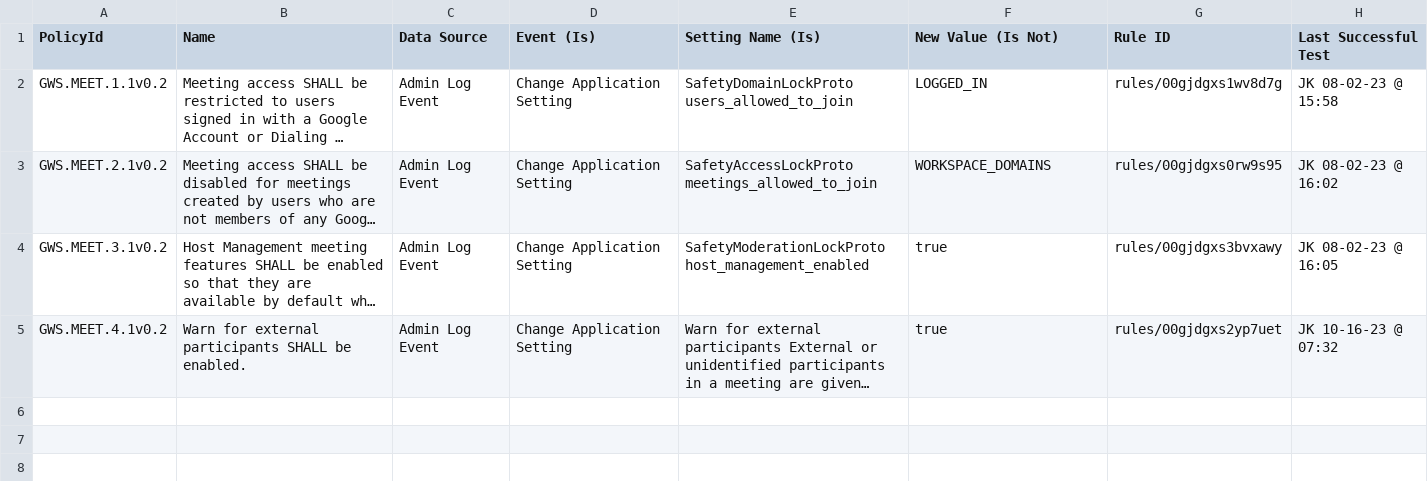
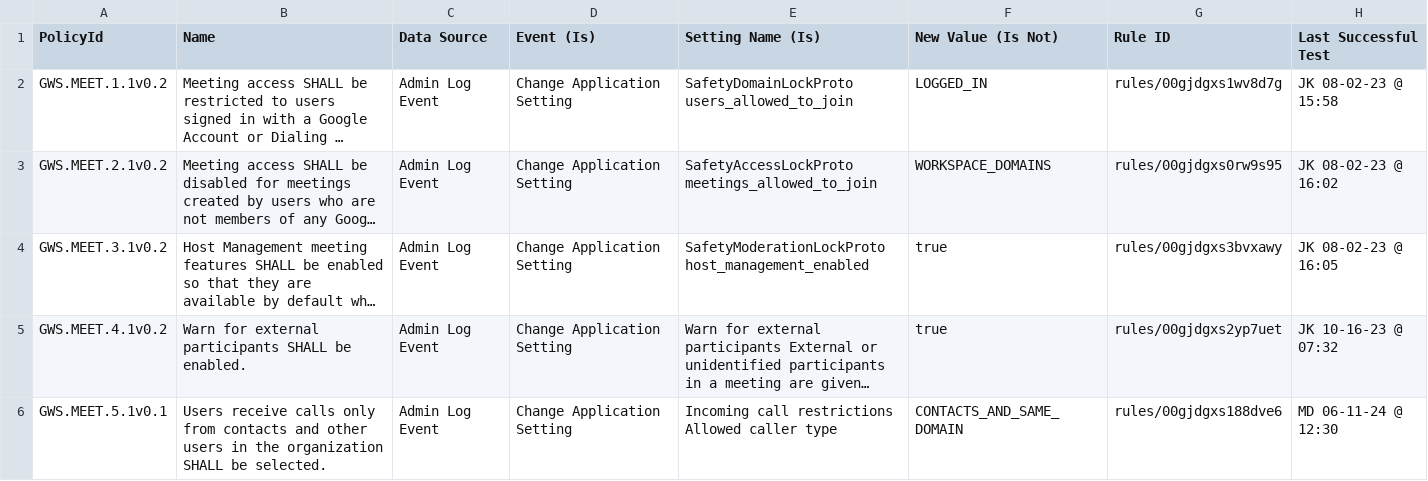
Before and after one commit to cisagov/ScubaGoggles, a CSV file: drift-rules/GWS Drift Monitoring Rules - Meet.csv, drawn as a sheet; long unchanged cells end in …; the diff names each change by its address in the sheet, - before the commit and + after, or states it on an @@ line.

Commit message:
Changes to meet, added in 1:1 policy

```diff
--- a/drift-rules/GWS Drift Monitoring Rules - Meet.csv
+++ b/drift-rules/GWS Drift Monitoring Rules - Meet.csv
+row 6: GWS.MEET.5.1v0.1 | Users receive calls only from contacts and other users in the organization SHALL be selected. | Admin Log Event | Change Application Setting | Incoming call restrictions Allowed caller type | CONTACTS_AND_SAME_DOMAIN | rules/00gjdgxs188dve6 | MD 06-11-24 @ 12:30
```
Also changed, not shown: 1 other file.
